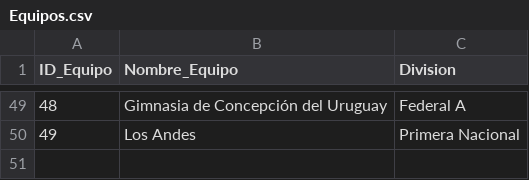
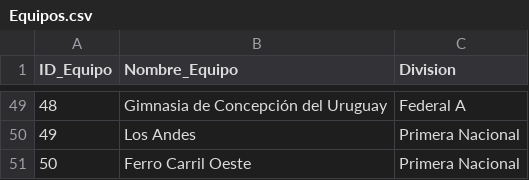
Before and after one commit to futbol-argentino/futbol-argentino, a CSV file: Equipos.csv, drawn as a sheet; only a part is shown, gaps mark what is left out.

Commit message:
Update Equipos.csv

```diff
--- a/Equipos.csv
+++ b/Equipos.csv
@@ -50 +50,2 @@ ID_Equipo,Nombre_Equipo,Division
 49,Los Andes,Primera Nacional
+50,Ferro Carril Oeste,Primera Nacional
```
